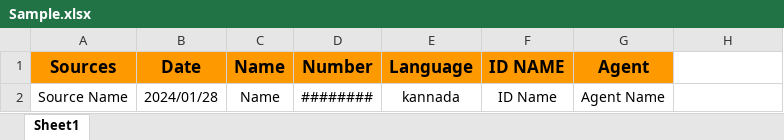
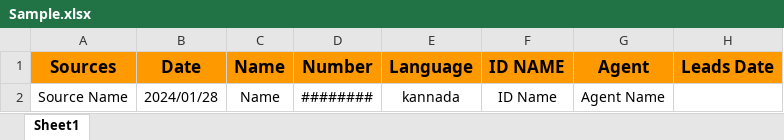
Before and after one commit to Mohd-Kamran-rethink/CA-Wallet, an Excel workbook: public/assets/Sample.xlsx, sheet Sheet1, drawn as a sheet; values as stored, in another font and other column widths than the file's, no borders; the diff names each change by its address in the sheet, - before the commit and + after, or states it on an @@ line.

Commit message:
excel changes

```diff
--- a/public/assets/Sample.xlsx (sheet Sheet1)
+++ b/public/assets/Sample.xlsx (sheet Sheet1)
-H1: (empty)
+H1: Leads Date
-H1 fill: none
+H1 fill: #FF9900
```
